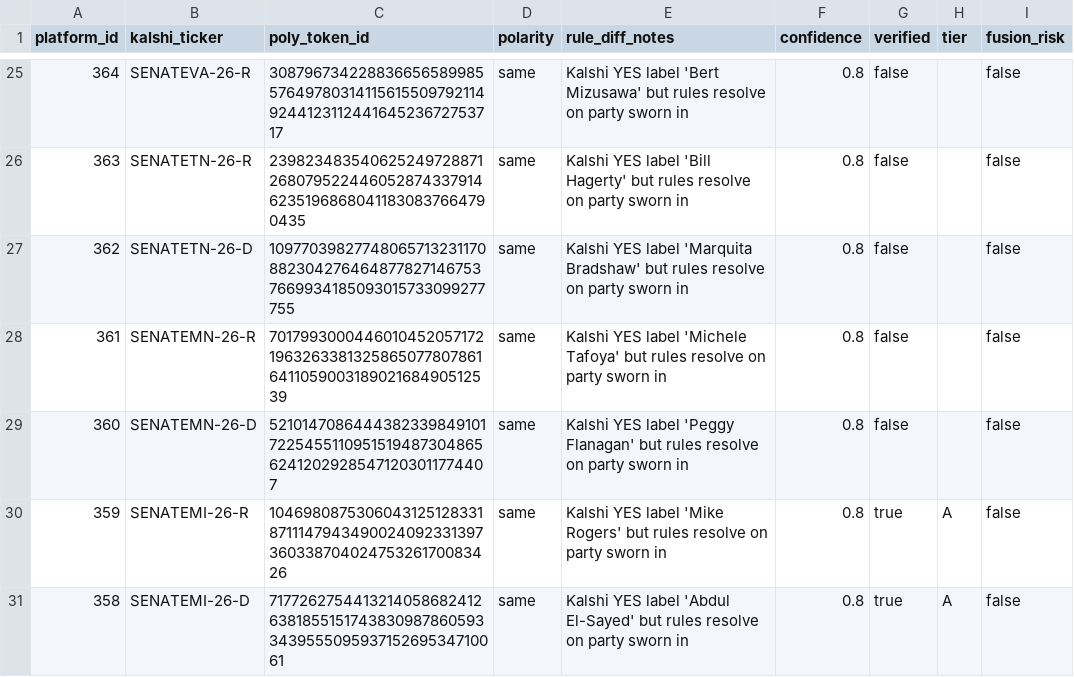
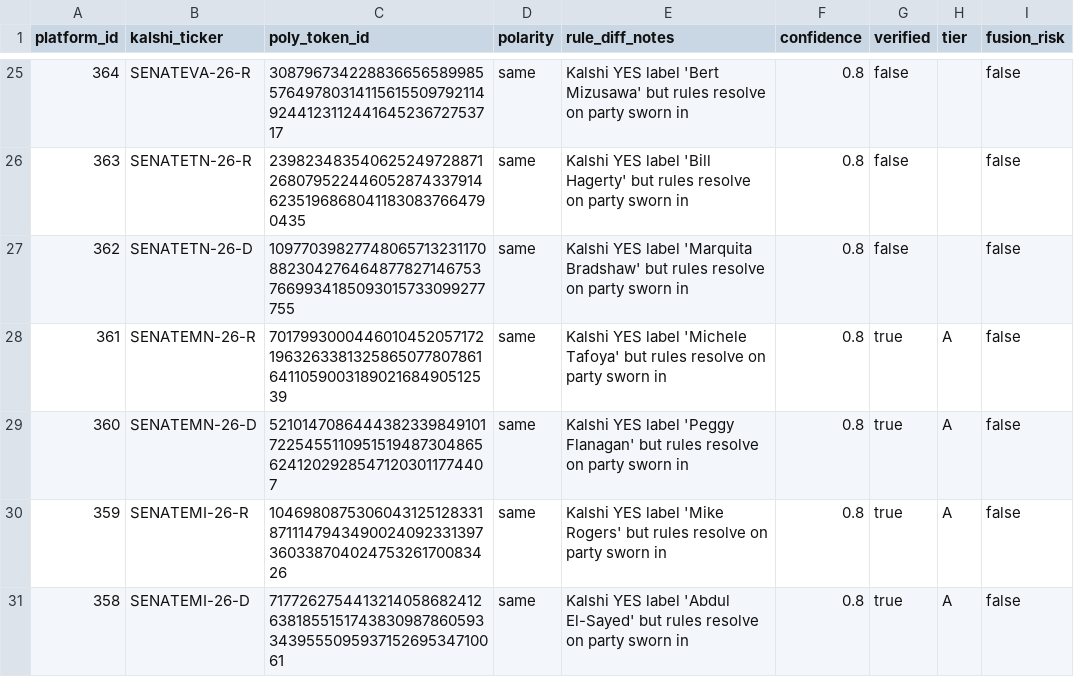
Before and after one commit to ScriptRed/SIG-Prediction-Cup, a CSV file: config/market_map.csv, drawn as a sheet; only a part is shown, gaps mark what is left out; the diff covers the shown part only.

Commit message:
Verify batch 1 (10 races)

```diff
--- a/config/market_map.csv
+++ b/config/market_map.csv
@@ -27,4 +27,4 @@ platform_id,kalshi_ticker,poly_token_id,polarity,rule_diff_notes,confidence,veri
 362,SENATETN-26-D,109770398277480657132311708823042764648778271467537669934185093015733099277755,same,Kalshi YES label 'Marquita Bradshaw' but rules resolve on party sworn in,0.8,false,,false
-361,SENATEMN-26-R,70179930004460104520571721963263381325865077807861641105900318902168490512539,same,Kalshi YES label 'Michele Tafoya' but rules resolve on party sworn in,0.8,false,,false
-360,SENATEMN-26-D,5210147086444382339849101722545511095151948730486562412029285471203011774407,same,Kalshi YES label 'Peggy Flanagan' but rules resolve on party sworn in,0.8,false,,false
+361,SENATEMN-26-R,70179930004460104520571721963263381325865077807861641105900318902168490512539,same,Kalshi YES label 'Michele Tafoya' but rules resolve on party sworn in,0.8,true,A,false
+360,SENATEMN-26-D,5210147086444382339849101722545511095151948730486562412029285471203011774407,same,Kalshi YES label 'Peggy Flanagan' but rules resolve on party sworn in,0.8,true,A,false
 359,SENATEMI-26-R,1046980875306043125128331871114794349002409233139736033870402475326170083426,same,Kalshi YES label 'Mike Rogers' but rules resolve on party sworn in,0.8,true,A,false
```
Also changed, not shown: 36 edited cells elsewhere in this file.
